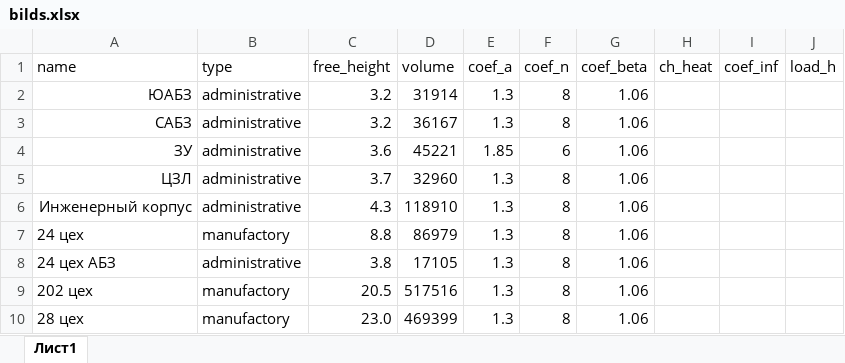
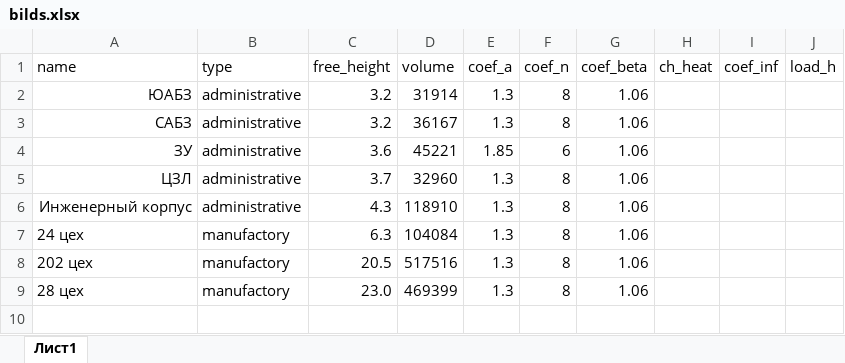
Before and after one commit to ramounspb/factory-heat, an Excel workbook: bilds.xlsx, sheet Лист1, drawn as a sheet; values as stored, in another font and other column widths than the file's, no borders; the diff names each change by its address in the sheet, - before the commit and + after, or states it on an @@ line.

Commit message:
fix fact heat

```diff
--- a/bilds.xlsx (sheet Лист1)
+++ b/bilds.xlsx (sheet Лист1)
-C7 (free_height): 8.8
+C7 (free_height): 6.3
-D7 (volume): 86979
+D7 (volume): 104084
-row 8: 24 цех АБЗ | administrative | 3.8 | 17105 | 1.3 | 8 | 1.06
```
Also changed, not shown: 3 other files.
